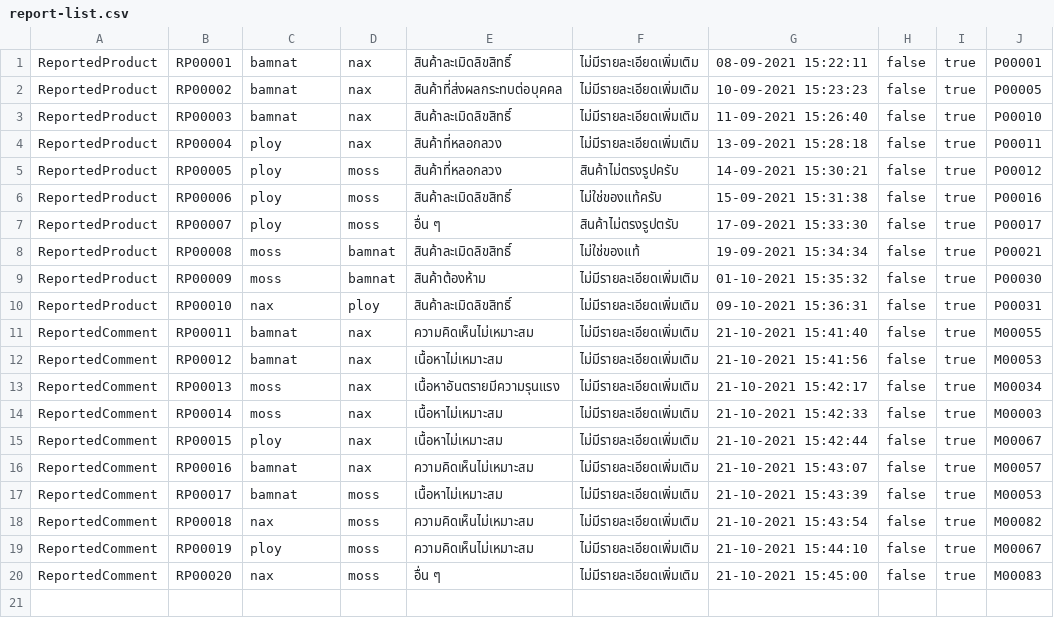
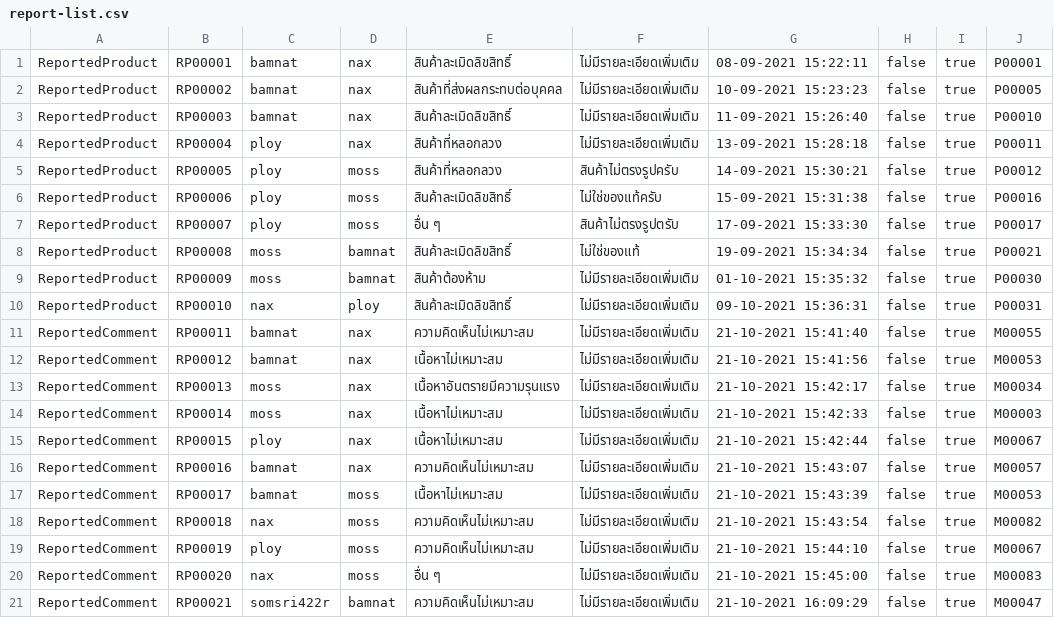
Before and after one commit to nax200/CandD-shopping-application, a CSV file: csv-data/report/report-list.csv, drawn as a sheet; the diff names each change by its address in the sheet, - before the commit and + after, or states it on an @@ line.

```diff
--- a/csv-data/report/report-list.csv
+++ b/csv-data/report/report-list.csv
+row 21: ReportedComment | RP00021 | somsri422r | bamnat | ความคิดเห็นไม่เหมาะสม | ไม่มีรายละเอียดเพิ่มเติม | 21-10-2021 16:09:29 | false | true | M00047
```
Also changed, not shown: csv-data/order/order-list.csv, csv-data/user/user-account.csv.
